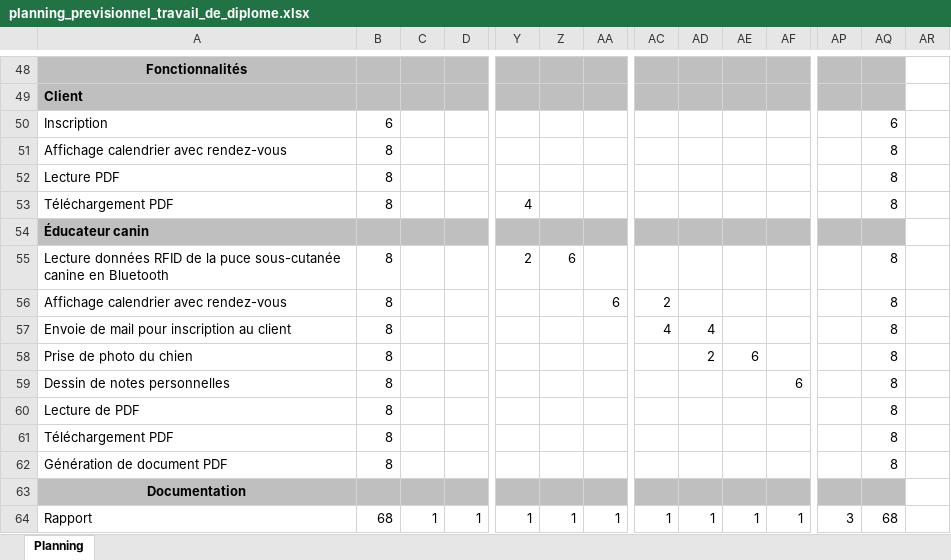
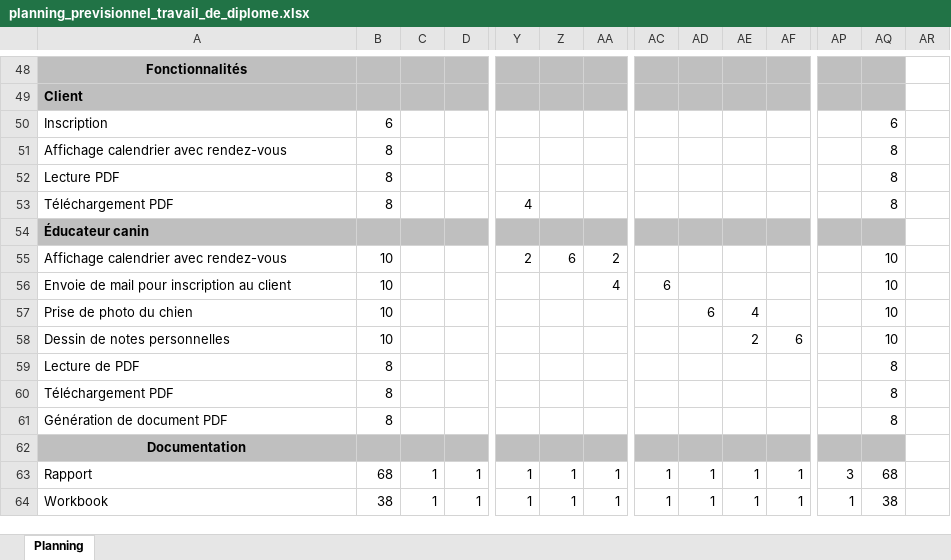
Before and after one commit to jonathanboreljaquet/bj-travail-diplome-2021, an Excel workbook: documentation/planning/planning_previsionnel_travail_de_diplome.xlsx, sheet Planning, drawn as a sheet; only a part is shown, gaps mark what is left out; the shorter side is filled out with more unchanged rows; values as stored, in another font and other column widths than the file's, no borders; conditional formats not drawn; removed rows and columns are numbered as before the commit, all else as after; rows hold the shown columns only; the diff names each change by its address in the sheet, - before the commit and + after, or states it on an @@ line.

Commit message:
Cahier des charges V1.1
-Modification du cahier des charges
-L'application mobile devient une PWA (Progressive web app)
-Suppression de la fonctionnalité de lecture de donnée RFID par Bluetooth

```diff
--- a/documentation/planning/planning_previsionnel_travail_de_diplome.xlsx (sheet Planning)
+++ b/documentation/planning/planning_previsionnel_travail_de_diplome.xlsx (sheet Planning)
-row 55: Lecture données RFID de la puce sous-cutanée canine en Bluetooth | 8 |  |  | 2 | 6 |  |  |  |  |  |  | 8
-row 56: Affichage calendrier avec rendez-vous | 8 |  |  |  |  | 6 | 2 |  |  |  |  | 8
-row 57: Envoie de mail pour inscription au client | 8 |  |  |  |  |  | 4 | 4 |  |  |  | 8
-row 58: Prise de photo du chien | 8 |  |  |  |  |  |  | 2 | 6 |  |  | 8
+row 55: Affichage calendrier avec rendez-vous | 10 |  |  | 2 | 6 | 2 |  |  |  |  |  | 10
+row 56: Envoie de mail pour inscription au client | 10 |  |  |  |  | 4 | 6 |  |  |  |  | 10
+row 57: Prise de photo du chien | 10 |  |  |  |  |  |  | 6 | 4 |  |  | 10
-B58: 8
+B58: 10
-AE58: (empty)
+AE58: 2
-AQ58: 8
+AQ58: 10
```
Also changed, not shown: 10 other files.
